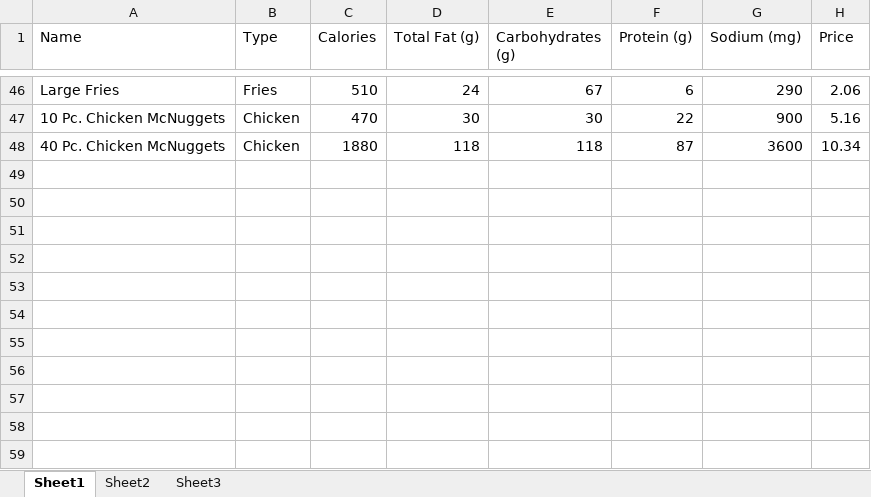
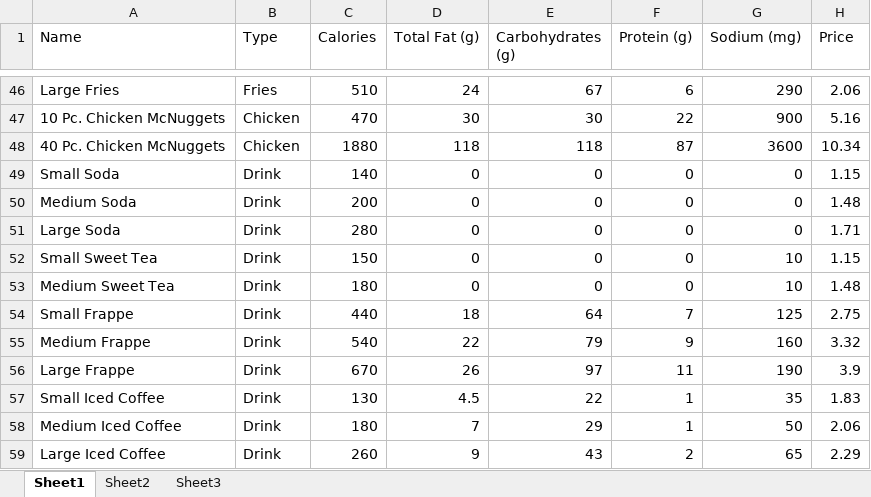
Before and after one commit to hussainaa/MaxDonalds, an Excel workbook: MaxDonalds.xlsx, sheet Sheet1, drawn as a sheet; only a part is shown, gaps mark what is left out; values as stored, in another font and other column widths than the file's, no borders; the diff names each change by its address in the sheet, - before the commit and + after, or states it on an @@ line.

```diff
--- a/MaxDonalds.xlsx (sheet Sheet1)
+++ b/MaxDonalds.xlsx (sheet Sheet1)
+row 49: Small Soda | Drink | 140 | 0 | 0 | 0 | 0 | 1.15
+row 50: Medium Soda | Drink | 200 | 0 | 0 | 0 | 0 | 1.48
+row 51: Large Soda | Drink | 280 | 0 | 0 | 0 | 0 | 1.71
+row 52: Small Sweet Tea | Drink | 150 | 0 | 0 | 0 | 10 | 1.15
+row 53: Medium Sweet Tea | Drink | 180 | 0 | 0 | 0 | 10 | 1.48
+row 54: Small Frappe | Drink | 440 | 18 | 64 | 7 | 125 | 2.75
+row 55: Medium Frappe | Drink | 540 | 22 | 79 | 9 | 160 | 3.32
+row 56: Large Frappe | Drink | 670 | 26 | 97 | 11 | 190 | 3.9
+row 57: Small Iced Coffee | Drink | 130 | 4.5 | 22 | 1 | 35 | 1.83
+row 58: Medium Iced Coffee | Drink | 180 | 7 | 29 | 1 | 50 | 2.06
+row 59: Large Iced Coffee | Drink | 260 | 9 | 43 | 2 | 65 | 2.29
```
Also changed, not shown: 1 other file.
